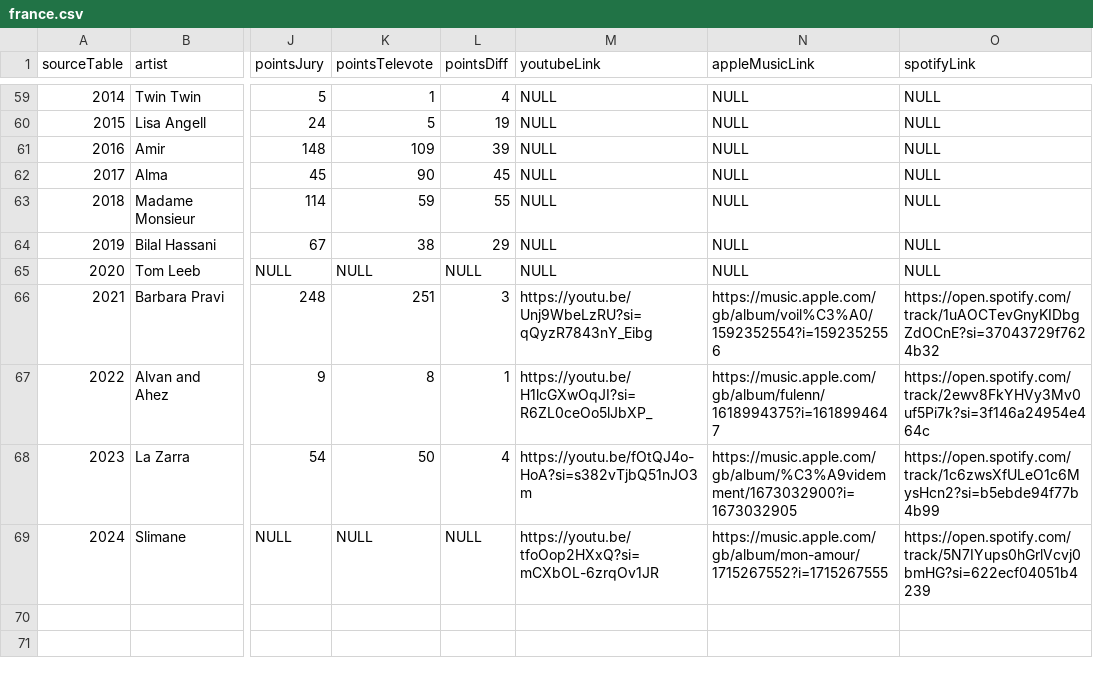
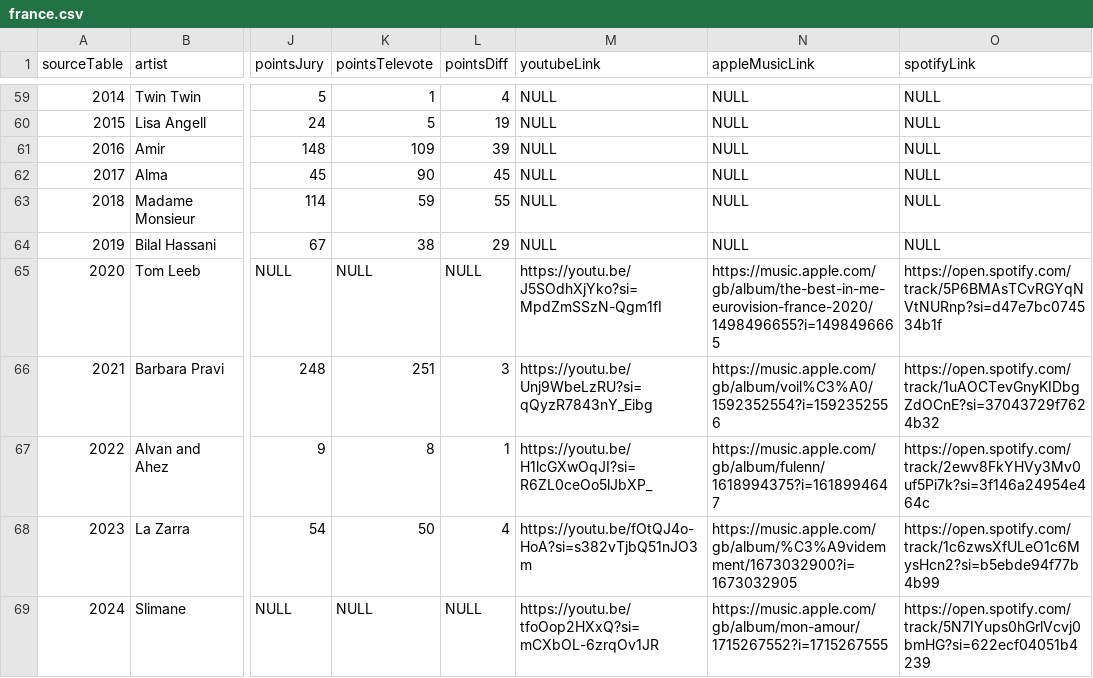
Before and after one commit to dannisteele/Eurovision-allocator, a CSV file: Set_Lists/CSV/france.csv, drawn as a sheet; only a part is shown, gaps mark what is left out; the diff names each change by its address in the sheet, - before the commit and + after, or states it on an @@ line.

Commit message:
added links for 2020

```diff
--- a/Set_Lists/CSV/france.csv
+++ b/Set_Lists/CSV/france.csv
-M65 (youtubeLink): NULL
+M65 (youtubeLink): https://youtu.be/J5SOdhXjYko?si=MpdZmSSzN-Qgm1fI
-N65 (appleMusicLink): NULL
+N65 (appleMusicLink): https://music.apple.com/gb/album/the-best-in-me-eurovision-france-2020/1498496655?i=1498496665
-O65 (spotifyLink): NULL
+O65 (spotifyLink): https://open.spotify.com/track/5P6BMAsTCvRGYqNVtNURnp?si=d47e7bc074534b1f
```
Also changed, not shown: Set_Lists/CSV/albania.csv, Set_Lists/CSV/bulgaria.csv, 40 other files.
